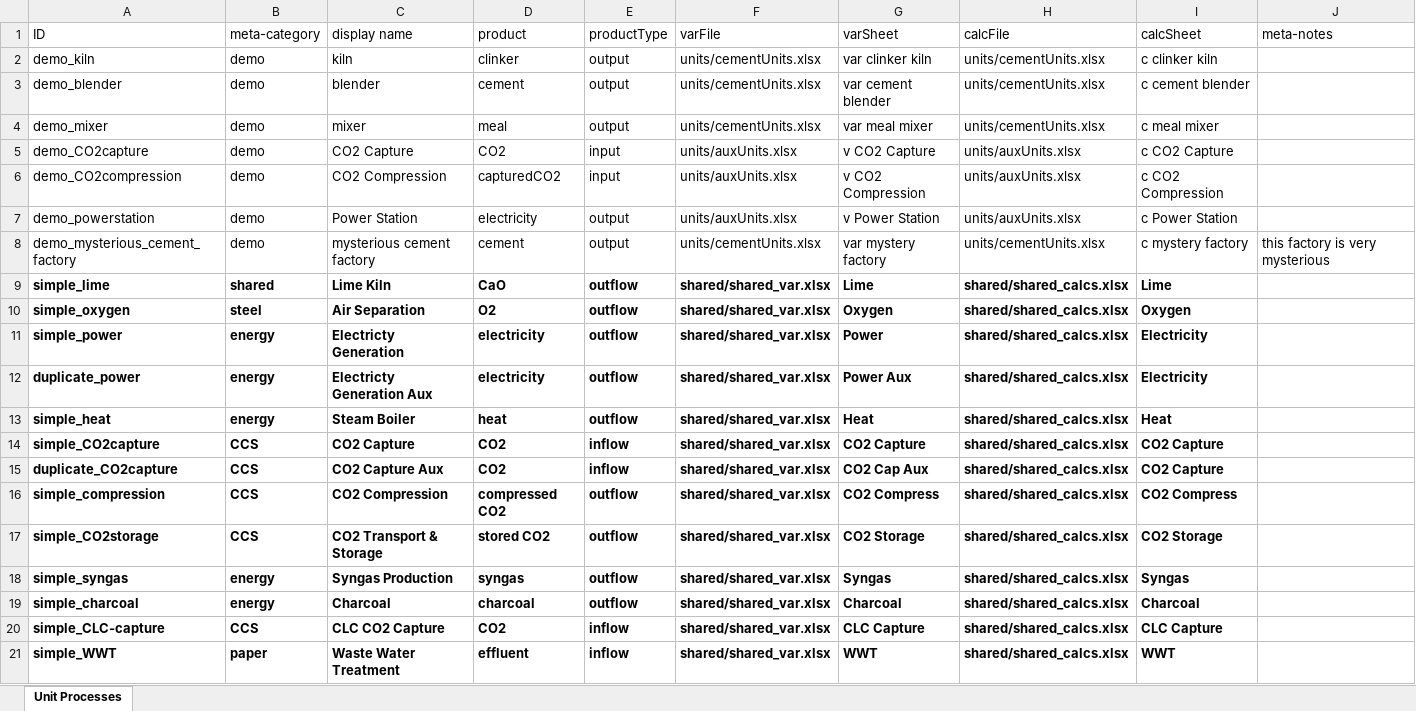
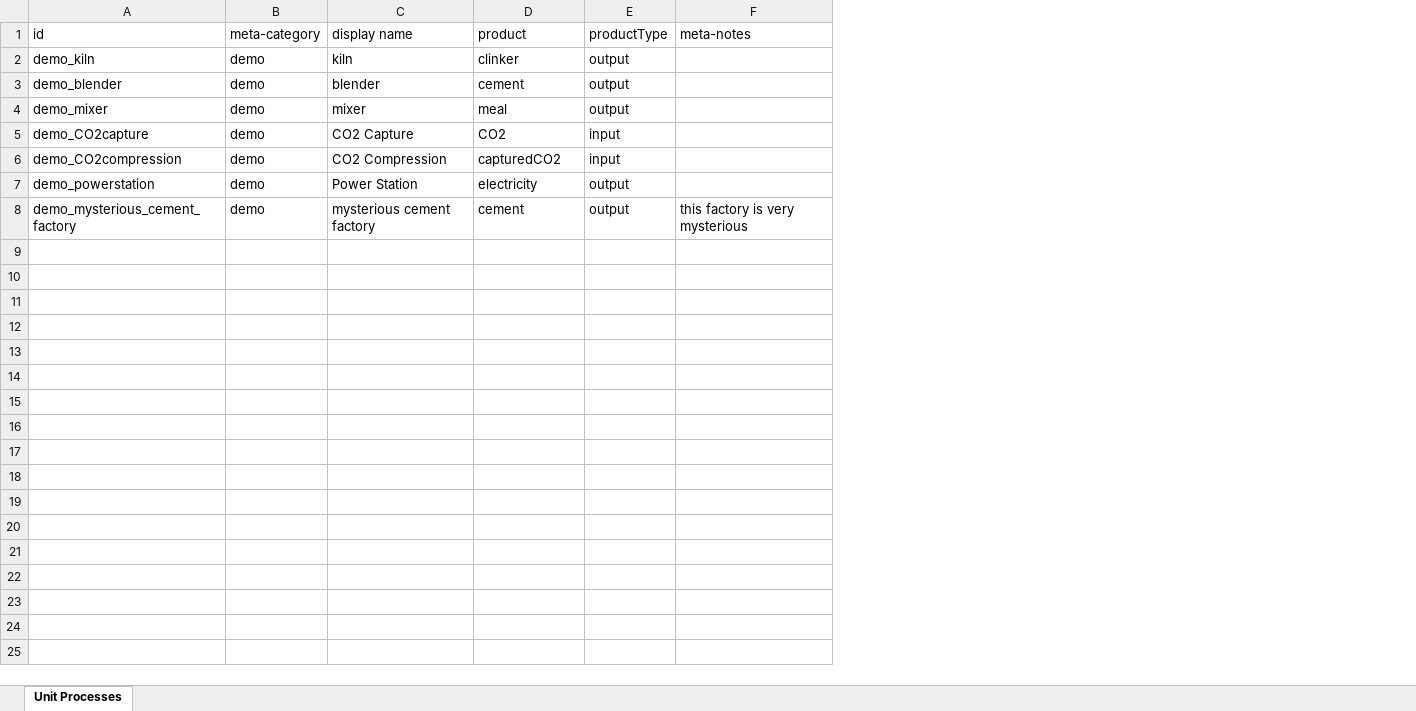
Before and after one commit to concoctions/BlackBlox, an Excel workbook: scenarios-examples/demo/data/unitlibrary.xlsx, sheet Unit Processes, drawn as a sheet; values as stored, in another font and other column widths than the file's, no borders; the diff names each change by its address in the sheet, - before the commit and + after, or states it on an @@ line.

```diff
--- a/scenarios-examples/demo/data/unitlibrary.xlsx (sheet Unit Processes)
+++ b/scenarios-examples/demo/data/unitlibrary.xlsx (sheet Unit Processes)
-column F (varFile), rows 2-8: units/cementUnits.xlsx | units/cementUnits.xlsx | units/cementUnits.xlsx | units/auxUnits.xlsx | units/auxUnits.xlsx | units/auxUnits.xlsx | units/cementUnits.xlsx
-column G (varSheet), rows 2-8: var clinker kiln | var cement blender | var meal mixer | v CO2 Capture | v CO2 Compression | v Power Station | var mystery factory
-column H (calcFile), rows 2-8: units/cementUnits.xlsx | units/cementUnits.xlsx | units/cementUnits.xlsx | units/auxUnits.xlsx | units/auxUnits.xlsx | units/auxUnits.xlsx | units/cementUnits.xlsx
-column I (calcSheet), rows 2-8: c clinker kiln | c cement blender | c meal mixer | c CO2 Capture | c CO2 Compression | c Power Station | c mystery factory
-A1: ID
+A1: id
-row 9: simple_lime | shared | Lime Kiln | CaO | outflow | shared/shared_var.xlsx | Lime | shared/shared_calcs.xlsx | Lime
-row 10: simple_oxygen | steel | Air Separation | O2 | outflow | shared/shared_var.xlsx | Oxygen | shared/shared_calcs.xlsx | Oxygen
-row 11: simple_power | energy | Electricty Generation | electricity | outflow | shared/shared_var.xlsx | Power | shared/shared_calcs.xlsx | Electricity
-row 12: duplicate_power | energy | Electricty Generation Aux | electricity | outflow | shared/shared_var.xlsx | Power Aux | shared/shared_calcs.xlsx | Electricity
-row 13: simple_heat | energy | Steam Boiler | heat | outflow | shared/shared_var.xlsx | Heat | shared/shared_calcs.xlsx | Heat
-row 14: simple_CO2capture | CCS | CO2 Capture | CO2 | inflow | shared/shared_var.xlsx | CO2 Capture | shared/shared_calcs.xlsx | CO2 Capture
-row 15: duplicate_CO2capture | CCS | CO2 Capture Aux | CO2 | inflow | shared/shared_var.xlsx | CO2 Cap Aux | shared/shared_calcs.xlsx | CO2 Capture
-row 16: simple_compression | CCS | CO2 Compression | compressed CO2 | outflow | shared/shared_var.xlsx | CO2 Compress | shared/shared_calcs.xlsx | CO2 Compress
-row 17: simple_CO2storage | CCS | CO2 Transport & Storage | stored CO2 | outflow | shared/shared_var.xlsx | CO2 Storage | shared/shared_calcs.xlsx | CO2 Storage
-row 18: simple_syngas | energy | Syngas Production | syngas | outflow | shared/shared_var.xlsx | Syngas | shared/shared_calcs.xlsx | Syngas
-row 19: simple_charcoal | energy | Charcoal | charcoal | outflow | shared/shared_var.xlsx | Charcoal | shared/shared_calcs.xlsx | Charcoal
-row 20: simple_CLC-capture | CCS | CLC CO2 Capture | CO2 | inflow | shared/shared_var.xlsx | CLC Capture | shared/shared_calcs.xlsx | CLC Capture
-row 21: simple_WWT | paper | Waste Water Treatment | effluent | inflow | shared/shared_var.xlsx | WWT | shared/shared_calcs.xlsx | WWT
```
Also changed, not shown: scenarios-examples/demo/data/cementIndustry.xlsx, scenarios-examples/demo/data/factories/cementFactory_mysterious.xlsx, 11 other files.
